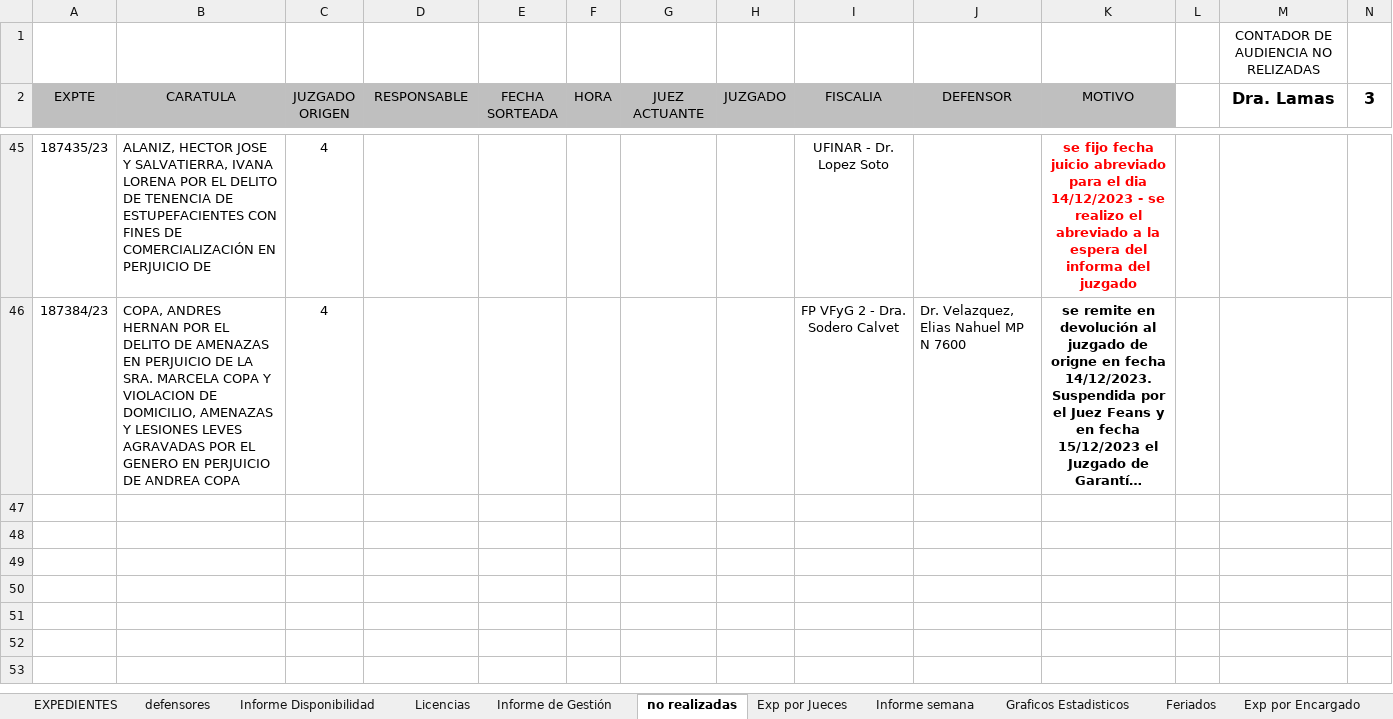
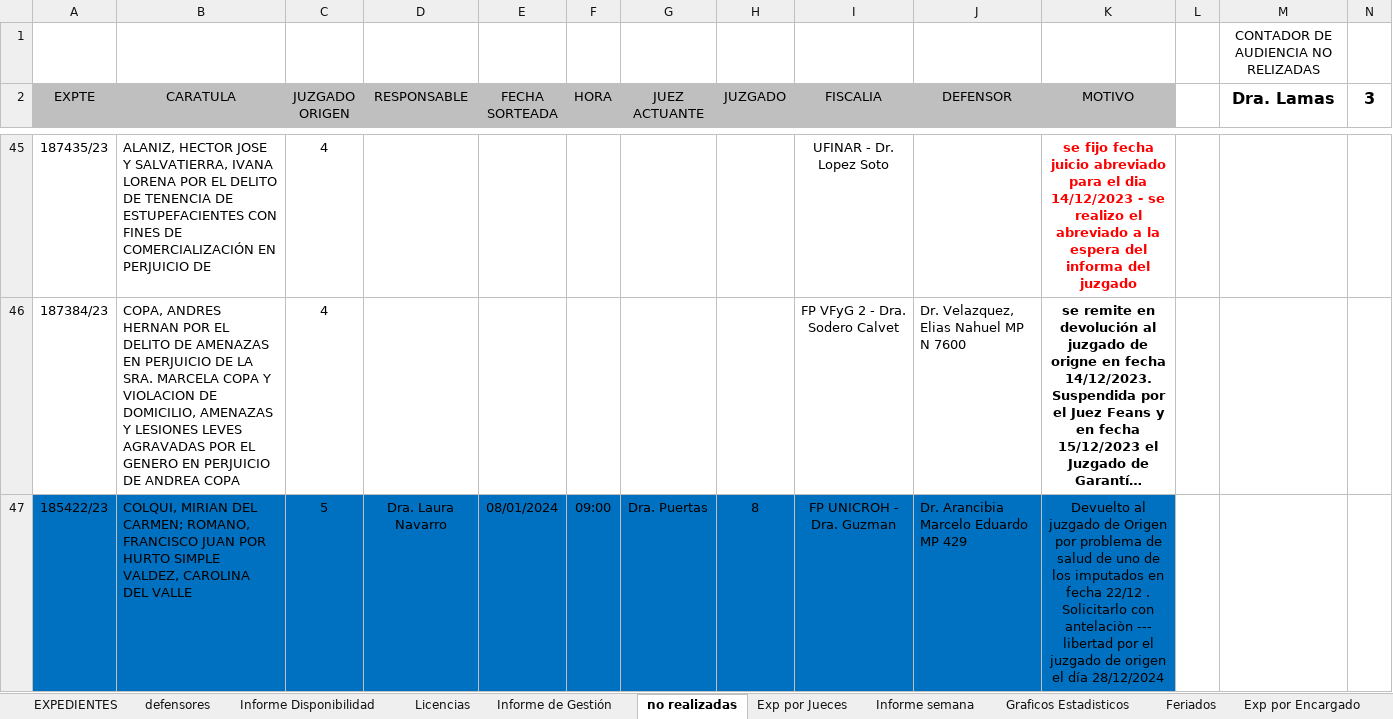
Before and after one commit to OFIJU-GAR/planilla_excel, an Excel workbook: PLCGar.xlsm, sheet no realizadas, drawn as a sheet; only a part is shown, gaps mark what is left out; long unchanged cells end in …; values as stored, in another font and other column widths than the file's, no borders; conditional formats not drawn; rows hold the shown columns only; the diff names each change by its address in the sheet, - before the commit and + after, or states it on an @@ line.

```diff
--- a/PLCGar.xlsm (sheet no realizadas)
+++ b/PLCGar.xlsm (sheet no realizadas)
+row 47: 185422/23 | COLQUI, MIRIAN DEL CARMEN; ROMANO, FRANCISCO JUAN POR HURTO SIMPLE VALDEZ, CAROLINA DEL VALLE | 5 | Dra. Laura Navarro | 08/01/2024 | 09:00 | Dra. Puertas | 8 | FP UNICROH - Dra. Guzman | Dr. Arancibia Marcelo Eduardo MP 429 | Devuelto al juzgado de Origen por problema de salud de uno de los imputados en fecha 22/12 . Solicitarlo con antelaciòn --- libertad por el juzgado de origen el día 28/12/2024
```
Also changed, not shown: sheet EXPEDIENTES, sheet Informe Disponibilidad, sheet Exp por Encargado, sheet Graficos Estadisticos, sheet Informe semana, sheet Exp por Jueces, 4 more sheets, formulas that keep their value, hidden cells, charts or pictures, PLCAcuGral.xlsm.
